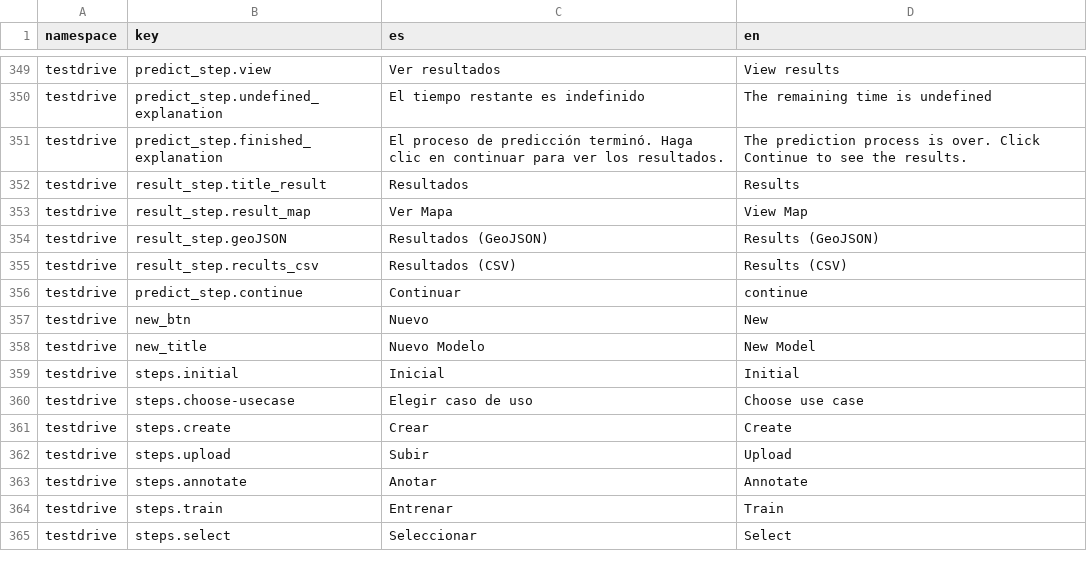
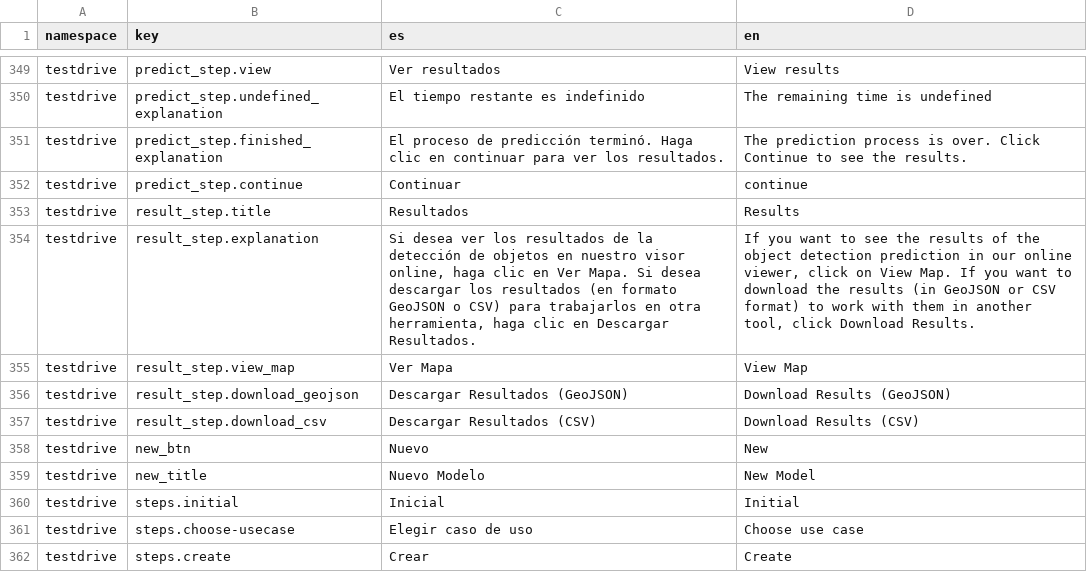
Before and after one commit to dymaxionlabs/platform, a CSV file: i18n.csv, drawn as a sheet; only a part is shown, gaps mark what is left out; the shorter side is filled out with more unchanged rows; removed rows and columns are numbered as before the commit, all else as after; the diff names each change by its address in the sheet, - before the commit and + after, or states it on an @@ line.

Commit message:
Better styles and translations in ResultsStep

```diff
--- a/i18n.csv
+++ b/i18n.csv
-row 352: testdrive | result_step.title_result | Resultados | Results
-row 353: testdrive | result_step.result_map | Ver Mapa | View Map
-row 354: testdrive | result_step.geoJSON | Resultados (GeoJSON) | Results (GeoJSON)
-row 355: testdrive | result_step.recults_csv | Resultados (CSV) | Results (CSV)
+row 353: testdrive | result_step.title | Resultados | Results
+row 354: testdrive | result_step.explanation | Si desea ver los resultados de la detección de objetos en nuestro visor online, haga clic en Ver Mapa. Si desea descargar los resultados (en formato GeoJSON o CSV) para trabajarlos en otra herramienta, haga clic en Descargar Resultados. | If you want to see the results of the object detection prediction in our online viewer, click on View Map. If you want to download the results (in GeoJSON or CSV format) to work with them in another tool, click Download Results.
+row 355: testdrive | result_step.view_map | Ver Mapa | View Map
+row 356: testdrive | result_step.download_geojson | Descargar Resultados (GeoJSON) | Download Results (GeoJSON)
+row 357: testdrive | result_step.download_csv | Descargar Resultados (CSV) | Download Results (CSV)
```
Also changed, not shown: 3 other files.
